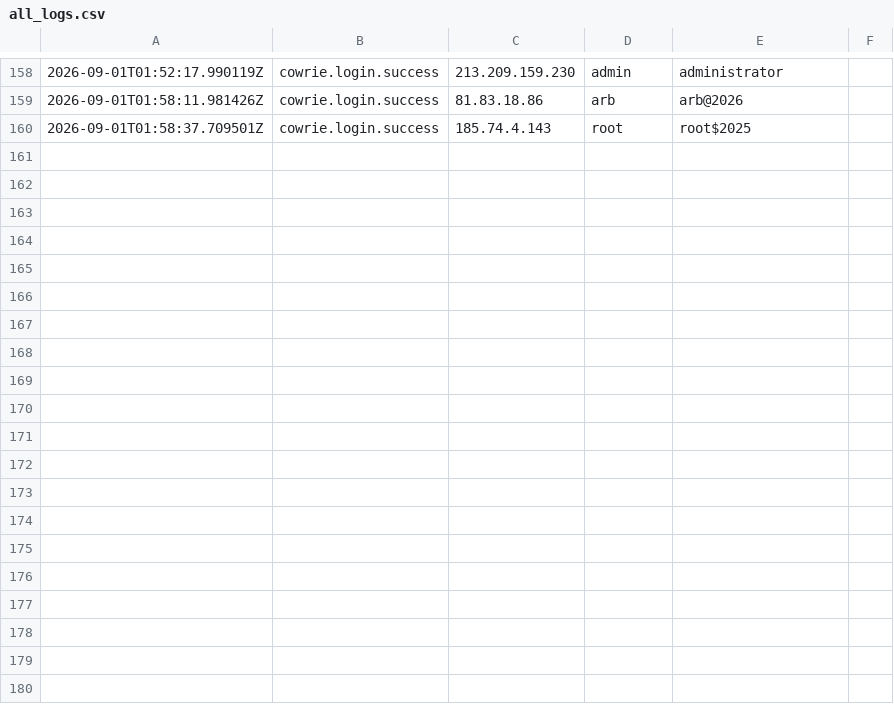
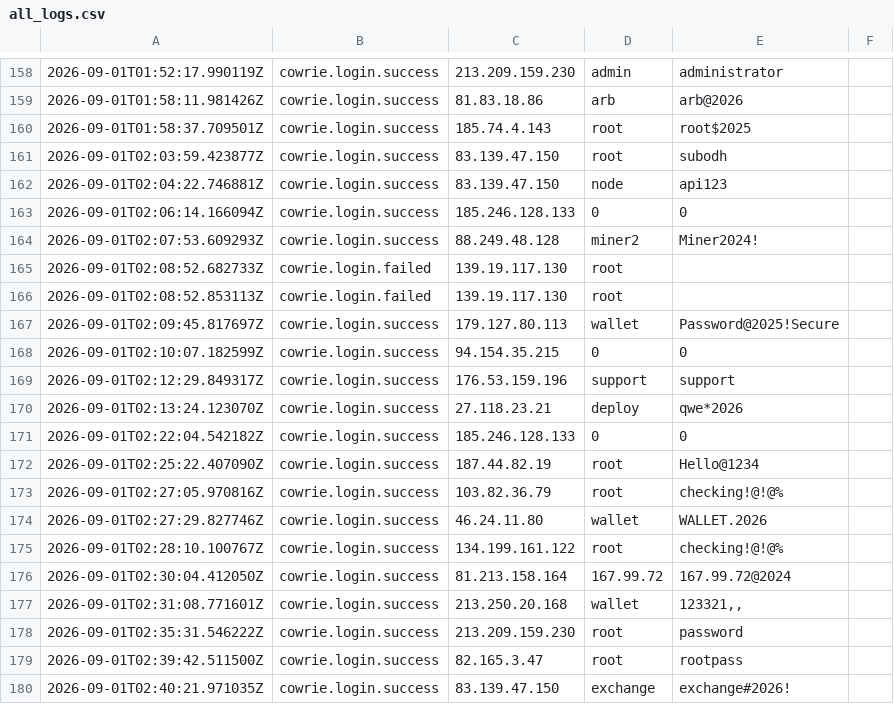
Before and after one commit to Prabhath-de/cowrie-analysis, a CSV file: csv/all_logs.csv, drawn as a sheet; only a part is shown, gaps mark what is left out; the diff covers the shown part only; the diff names each change by its address in the sheet, - before the commit and + after, or states it on an @@ line.

```diff
--- a/csv/all_logs.csv
+++ b/csv/all_logs.csv
+row 161: 2026-09-01T02:03:59.423877Z | cowrie.login.success | 83.139.47.150 | root | subodh
+row 162: 2026-09-01T02:04:22.746881Z | cowrie.login.success | 83.139.47.150 | node | api123
+row 163: 2026-09-01T02:06:14.166094Z | cowrie.login.success | 185.246.128.133 | 0 | 0
+row 164: 2026-09-01T02:07:53.609293Z | cowrie.login.success | 88.249.48.128 | miner2 | Miner2024!
+row 165: 2026-09-01T02:08:52.682733Z | cowrie.login.failed | 139.19.117.130 | root
+row 166: 2026-09-01T02:08:52.853113Z | cowrie.login.failed | 139.19.117.130 | root
+row 167: 2026-09-01T02:09:45.817697Z | cowrie.login.success | 179.127.80.113 | wallet | Password@2025!Secure
+row 168: 2026-09-01T02:10:07.182599Z | cowrie.login.success | 94.154.35.215 | 0 | 0
+row 169: 2026-09-01T02:12:29.849317Z | cowrie.login.success | 176.53.159.196 | support | support
+row 170: 2026-09-01T02:13:24.123070Z | cowrie.login.success | 27.118.23.21 | deploy | qwe*2026
+row 171: 2026-09-01T02:22:04.542182Z | cowrie.login.success | 185.246.128.133 | 0 | 0
+row 172: 2026-09-01T02:25:22.407090Z | cowrie.login.success | 187.44.82.19 | root | Hello@1234
+row 173: 2026-09-01T02:27:05.970816Z | cowrie.login.success | 103.82.36.79 | root | checking!@!@%
+row 174: 2026-09-01T02:27:29.827746Z | cowrie.login.success | 46.24.11.80 | wallet | WALLET.2026
+row 175: 2026-09-01T02:28:10.100767Z | cowrie.login.success | 134.199.161.122 | root | checking!@!@%
+row 176: 2026-09-01T02:30:04.412050Z | cowrie.login.success | 81.213.158.164 | 167.99.72 | 167.99.72@2024
+row 177: 2026-09-01T02:31:08.771601Z | cowrie.login.success | 213.250.20.168 | wallet | 123321,,
+row 178: 2026-09-01T02:35:31.546222Z | cowrie.login.success | 213.209.159.230 | root | password
+row 179: 2026-09-01T02:39:42.511500Z | cowrie.login.success | 82.165.3.47 | root | rootpass
+row 180: 2026-09-01T02:40:21.971035Z | cowrie.login.success | 83.139.47.150 | exchange | exchange#2026!
```
Also changed, not shown: 16 added rows elsewhere in this file, csv/countries.csv, csv/passwords.csv, 9 other files.
